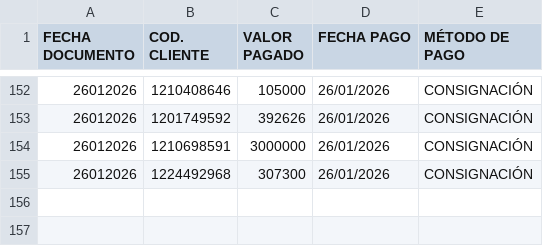
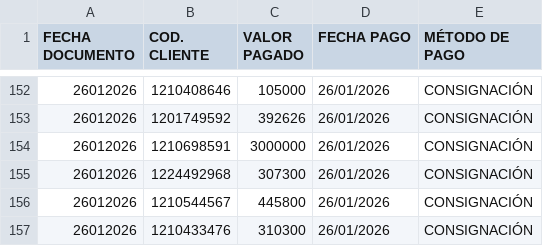
Before and after one commit to jhonpolancocyres/cyres-informal, a CSV file: data/pagos_diarios/PAGOS26012025.csv, drawn as a sheet; only a part is shown, gaps mark what is left out.

```diff
--- a/data/pagos_diarios/PAGOS26012025.csv
+++ b/data/pagos_diarios/PAGOS26012025.csv
@@ -155 +155,3 @@ FECHA DOCUMENTO;COD. CLIENTE;VALOR PAGADO;FECHA PAGO;MÉTODO DE PAGO
 26012026;1224492968;307300;26/01/2026;CONSIGNACIÓN
+26012026;1210544567;445800;26/01/2026;CONSIGNACIÓN
+26012026;1210433476;310300;26/01/2026;CONSIGNACIÓN
```
Also changed, not shown: 8 other files.
